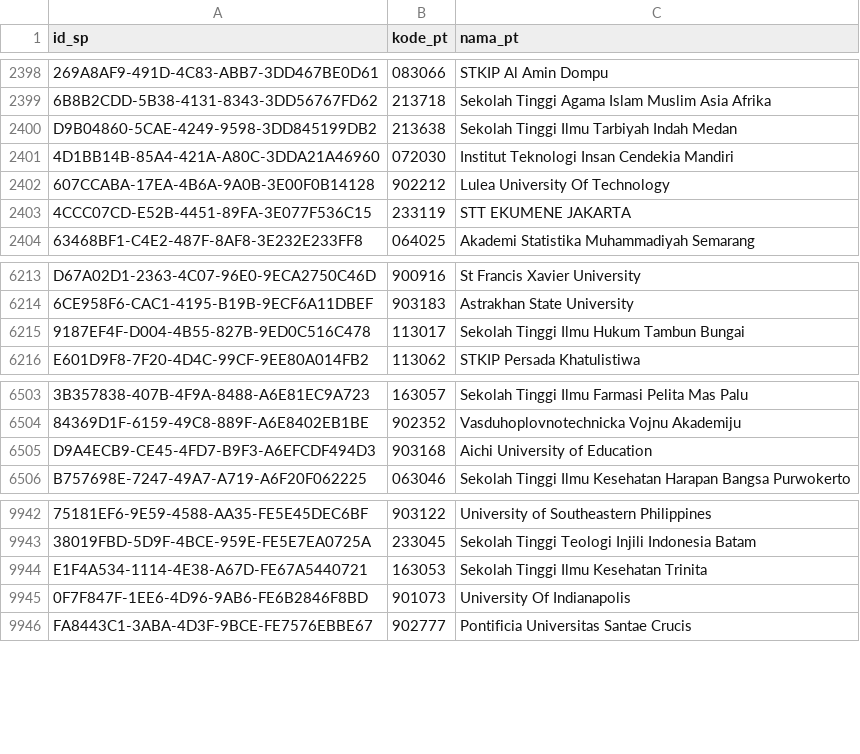
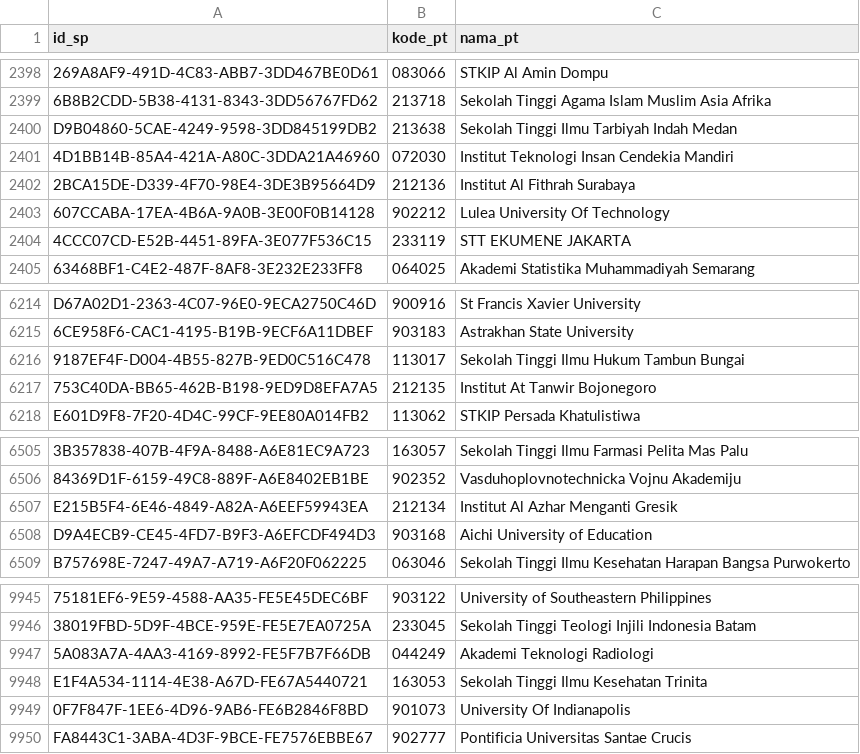
Before and after one commit to mzakiyuddin/daftar-perguruan-tinggi-indonesia, a CSV file: data/data.csv, drawn as a sheet; only a part is shown, gaps mark what is left out; the diff names each change by its address in the sheet, - before the commit and + after, or states it on an @@ line.

```diff
--- a/data/data.csv
+++ b/data/data.csv
+row 2402: 2BCA15DE-D339-4F70-98E4-3DE3B95664D9 | 212136 | Institut Al Fithrah Surabaya
+row 6217: 753C40DA-BB65-462B-B198-9ED9D8EFA7A5 | 212135 | Institut At Tanwir Bojonegoro
+row 6507: E215B5F4-6E46-4849-A82A-A6EEF59943EA | 212134 | Institut Al Azhar Menganti Gresik
+row 9947: 5A083A7A-4AA3-4169-8992-FE5F7B7F66DB | 044249 | Akademi Teknologi Radiologi
```
Also changed, not shown: 2 other files.
